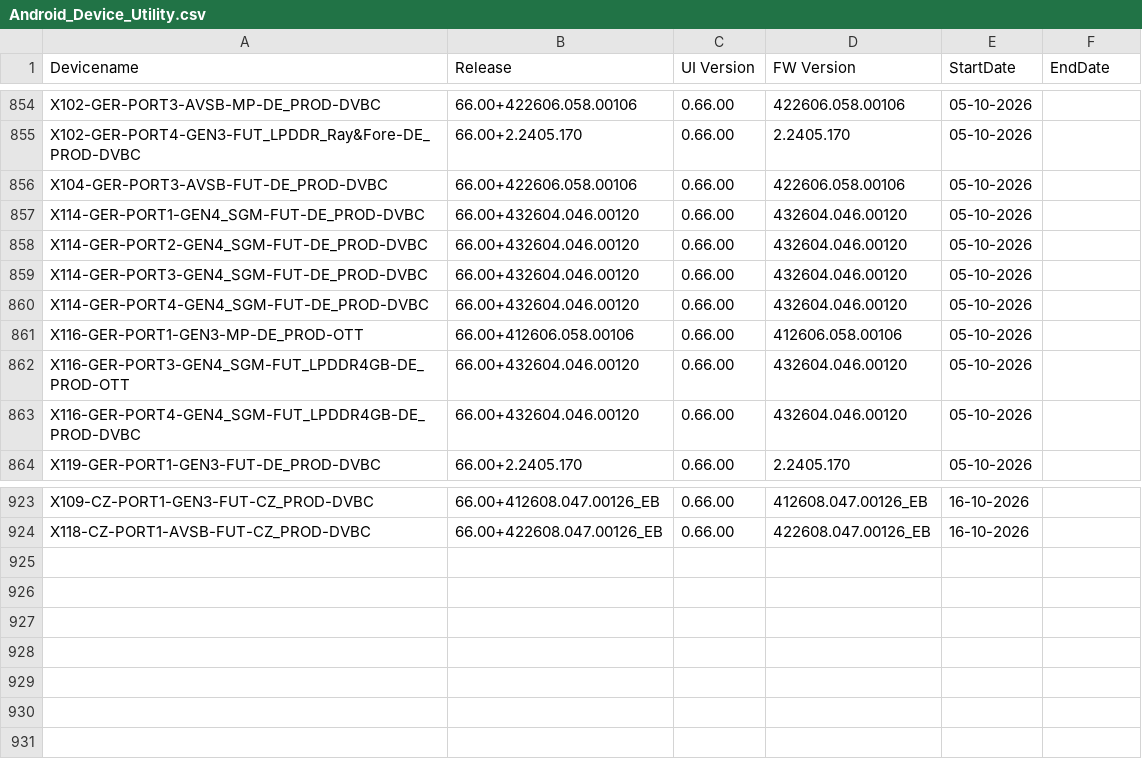
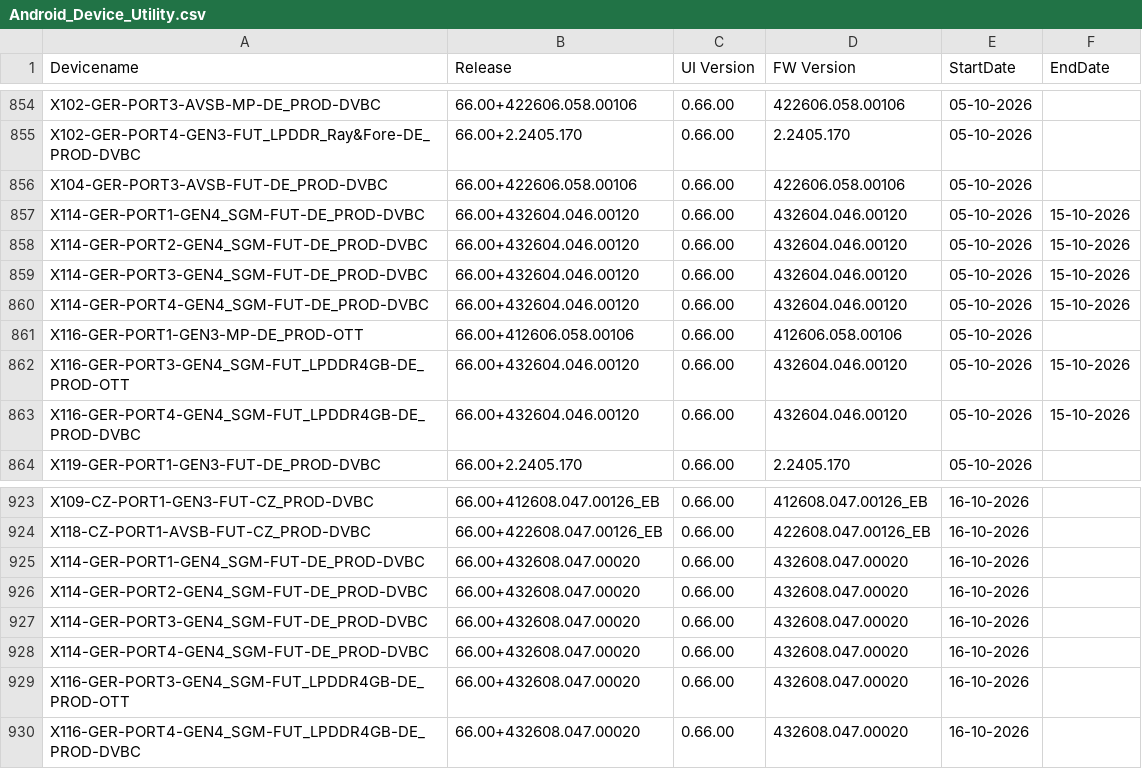
Before and after one commit to VFTV-Testing/VCOEQA-Utilities, a CSV file: DeviceInformation_Utility/Android_Device_Utility.csv, drawn as a sheet; only a part is shown, gaps mark what is left out.

Commit message:
Bulk update device data

```diff
--- a/DeviceInformation_Utility/Android_Device_Utility.csv
+++ b/DeviceInformation_Utility/Android_Device_Utility.csv
@@ -856,9 +856,9 @@ X102-GER-PORT4-GEN3-FUT_LPDDR_Ray&Fore-DE_PROD-DVBC,66.00+2.2405.170,0.66.00,2.2
 X104-GER-PORT3-AVSB-FUT-DE_PROD-DVBC,66.00+422606.058.00106,0.66.00,422606.058.00106,05-10-2026,
-X114-GER-PORT1-GEN4_SGM-FUT-DE_PROD-DVBC,66.00+432604.046.00120,0.66.00,432604.046.00120,05-10-2026,
-X114-GER-PORT2-GEN4_SGM-FUT-DE_PROD-DVBC,66.00+432604.046.00120,0.66.00,432604.046.00120,05-10-2026,
-X114-GER-PORT3-GEN4_SGM-FUT-DE_PROD-DVBC,66.00+432604.046.00120,0.66.00,432604.046.00120,05-10-2026,
-X114-GER-PORT4-GEN4_SGM-FUT-DE_PROD-DVBC,66.00+432604.046.00120,0.66.00,432604.046.00120,05-10-2026,
+X114-GER-PORT1-GEN4_SGM-FUT-DE_PROD-DVBC,66.00+432604.046.00120,0.66.00,432604.046.00120,05-10-2026,15-10-2026
+X114-GER-PORT2-GEN4_SGM-FUT-DE_PROD-DVBC,66.00+432604.046.00120,0.66.00,432604.046.00120,05-10-2026,15-10-2026
+X114-GER-PORT3-GEN4_SGM-FUT-DE_PROD-DVBC,66.00+432604.046.00120,0.66.00,432604.046.00120,05-10-2026,15-10-2026
+X114-GER-PORT4-GEN4_SGM-FUT-DE_PROD-DVBC,66.00+432604.046.00120,0.66.00,432604.046.00120,05-10-2026,15-10-2026
 X116-GER-PORT1-GEN3-MP-DE_PROD-OTT,66.00+412606.058.00106,0.66.00,412606.058.00106,05-10-2026,
-X116-GER-PORT3-GEN4_SGM-FUT_LPDDR4GB-DE_PROD-OTT,66.00+432604.046.00120,0.66.00,432604.046.00120,05-10-2026,
-X116-GER-PORT4-GEN4_SGM-FUT_LPDDR4GB-DE_PROD-DVBC,66.00+432604.046.00120,0.66.00,432604.046.00120,05-10-2026,
+X116-GER-PORT3-GEN4_SGM-FUT_LPDDR4GB-DE_PROD-OTT,66.00+432604.046.00120,0.66.00,432604.046.00120,05-10-2026,15-10-2026
+X116-GER-PORT4-GEN4_SGM-FUT_LPDDR4GB-DE_PROD-DVBC,66.00+432604.046.00120,0.66.00,432604.046.00120,05-10-2026,15-10-2026
 X119-GER-PORT1-GEN3-FUT-DE_PROD-DVBC,66.00+2.2405.170,0.66.00,2.2405.170,05-10-2026,
@@ -924 +924,7 @@ X109-CZ-PORT1-GEN3-FUT-CZ_PROD-DVBC,66.00+412608.047.00126_EB,0.66.00,412608.047
 X118-CZ-PORT1-AVSB-FUT-CZ_PROD-DVBC,66.00+422608.047.00126_EB,0.66.00,422608.047.00126_EB,16-10-2026,
+X114-GER-PORT1-GEN4_SGM-FUT-DE_PROD-DVBC,66.00+432608.047.00020,0.66.00,432608.047.00020,16-10-2026,
+X114-GER-PORT2-GEN4_SGM-FUT-DE_PROD-DVBC,66.00+432608.047.00020,0.66.00,432608.047.00020,16-10-2026,
+X114-GER-PORT3-GEN4_SGM-FUT-DE_PROD-DVBC,66.00+432608.047.00020,0.66.00,432608.047.00020,16-10-2026,
+X114-GER-PORT4-GEN4_SGM-FUT-DE_PROD-DVBC,66.00+432608.047.00020,0.66.00,432608.047.00020,16-10-2026,
+X116-GER-PORT3-GEN4_SGM-FUT_LPDDR4GB-DE_PROD-OTT,66.00+432608.047.00020,0.66.00,432608.047.00020,16-10-2026,
+X116-GER-PORT4-GEN4_SGM-FUT_LPDDR4GB-DE_PROD-DVBC,66.00+432608.047.00020,0.66.00,432608.047.00020,16-10-2026,
```
